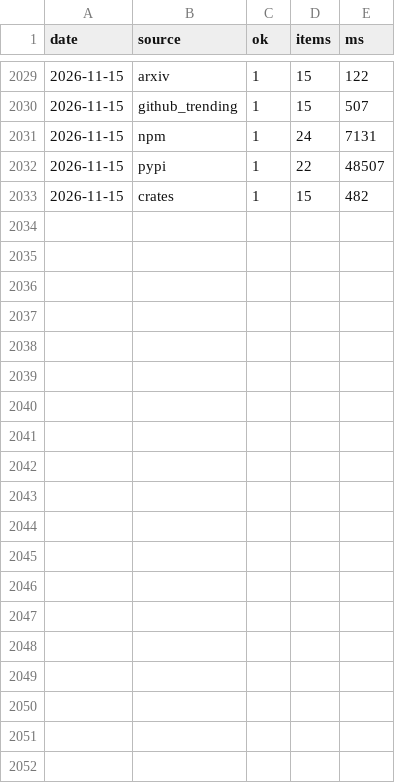
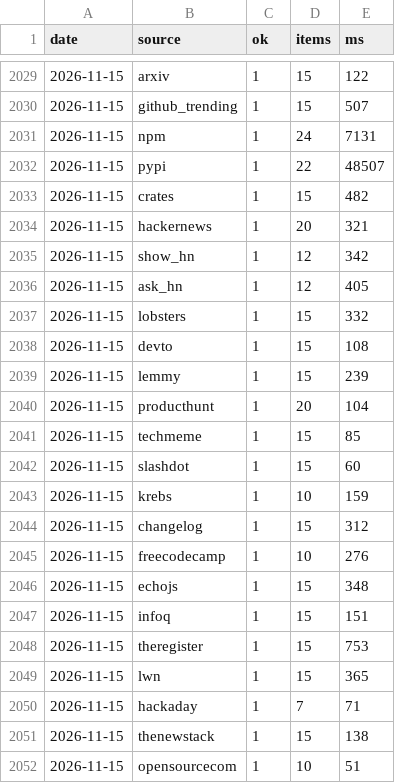
Before and after one commit to zalize-com/trendscope, a CSV file: data/health-log.csv, drawn as a sheet; only a part is shown, gaps mark what is left out; the diff covers the shown part only.

Commit message:
data: daily snapshot 2026-11-15

```diff
--- a/data/health-log.csv
+++ b/data/health-log.csv
@@ -2033 +2033,20 @@ date,source,ok,items,ms
 2026-11-15,crates,1,15,482
+2026-11-15,hackernews,1,20,321
+2026-11-15,show_hn,1,12,342
+2026-11-15,ask_hn,1,12,405
+2026-11-15,lobsters,1,15,332
+2026-11-15,devto,1,15,108
+2026-11-15,lemmy,1,15,239
+2026-11-15,producthunt,1,20,104
+2026-11-15,techmeme,1,15,85
+2026-11-15,slashdot,1,15,60
+2026-11-15,krebs,1,10,159
+2026-11-15,changelog,1,15,312
+2026-11-15,freecodecamp,1,10,276
+2026-11-15,echojs,1,15,348
+2026-11-15,infoq,1,15,151
+2026-11-15,theregister,1,15,753
+2026-11-15,lwn,1,15,365
+2026-11-15,hackaday,1,7,71
+2026-11-15,thenewstack,1,15,138
+2026-11-15,opensourcecom,1,10,51
```
Also changed, not shown: 21 added rows elsewhere in this file, data/daily/2026-11-15.csv, data/hiring-history.csv, 33 other files.
